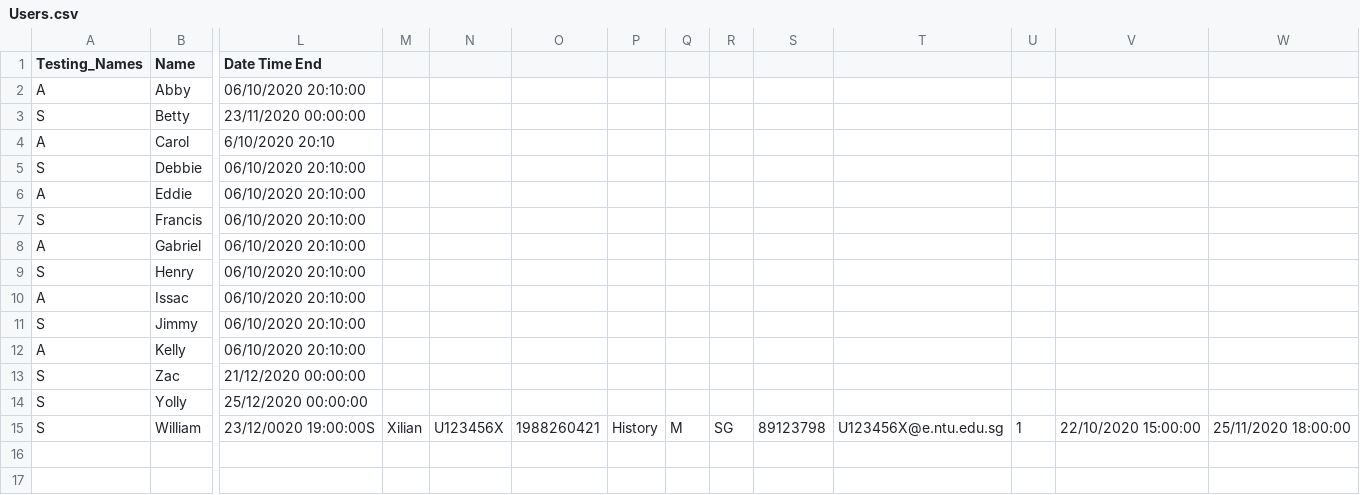
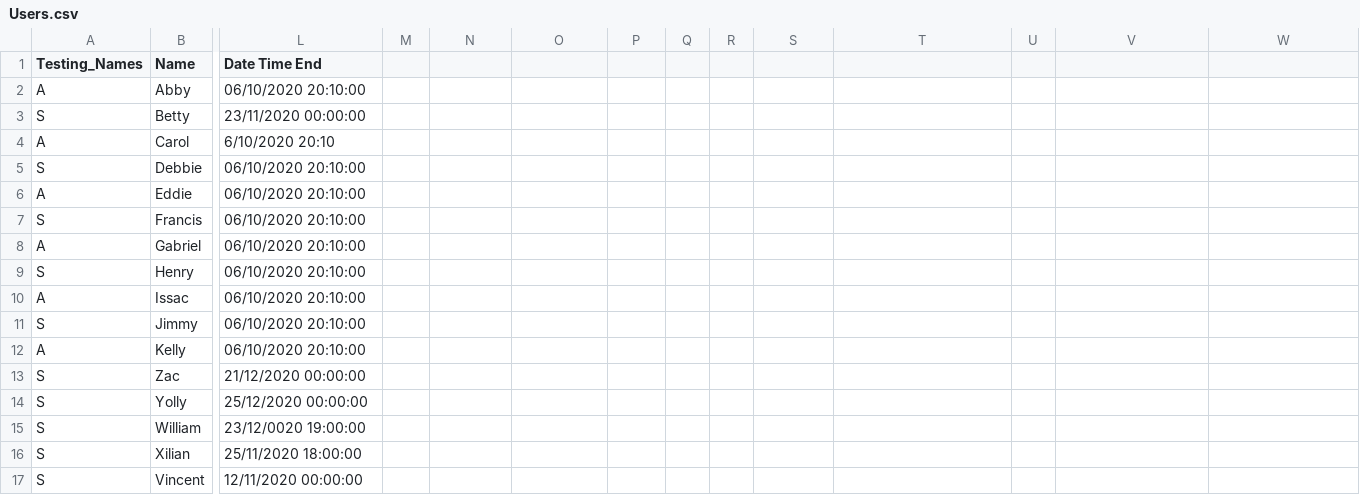
Before and after one commit to buithuytien/STAR, a CSV file: STAR-Final/bin/database/Users.csv, drawn as a sheet; only a part is shown, gaps mark what is left out; rows hold the shown columns only; the diff names each change by its address in the sheet, - before the commit and + after, or states it on an @@ line.

```diff
--- a/STAR-Final/bin/database/Users.csv
+++ b/STAR-Final/bin/database/Users.csv
-L15 (Date Time End): 23/12/0020 19:00:00S
+L15 (Date Time End): 23/12/0020 19:00:00
-M15: Xilian
+M15: (empty)
-N15: U123456X
+N15: (empty)
-O15: 1988260421
+O15: (empty)
-P15: History
+P15: (empty)
-Q15: M
+Q15: (empty)
-R15: SG
+R15: (empty)
-S15: 89123798
+S15: (empty)
-T15: U123456X@e.ntu.edu.sg
+T15: (empty)
-U15: 1
+U15: (empty)
-V15: 22/10/2020 15:00:00
+V15: (empty)
-W15: 25/11/2020 18:00:00
+W15: (empty)
+row 16: S | Xilian | 25/11/2020 18:00:00
+row 17: S | Vincent | 12/11/2020 00:00:00
```
Also changed, not shown: STAR-Final/src/database/Course.csv, STAR-Final/src/database/CourseInfo.csv, 20 other files.
